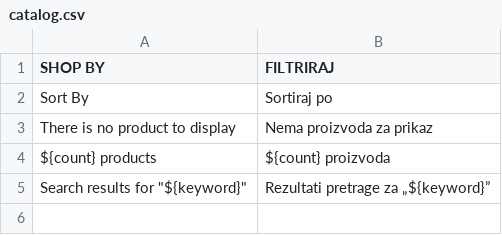
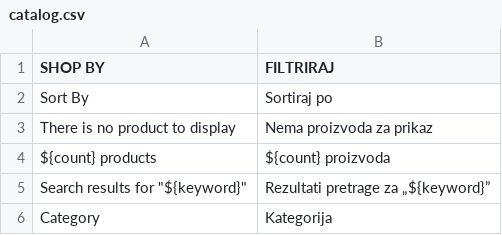
Before and after one commit to savaticnemanja/jeftinko-app, a CSV file: translations/rs/catalog.csv, drawn as a sheet; the diff names each change by its address in the sheet, - before the commit and + after, or states it on an @@ line.

```diff
--- a/translations/rs/catalog.csv
+++ b/translations/rs/catalog.csv
+row 6: Category | Kategorija
```
Also changed, not shown: 5 other files.
